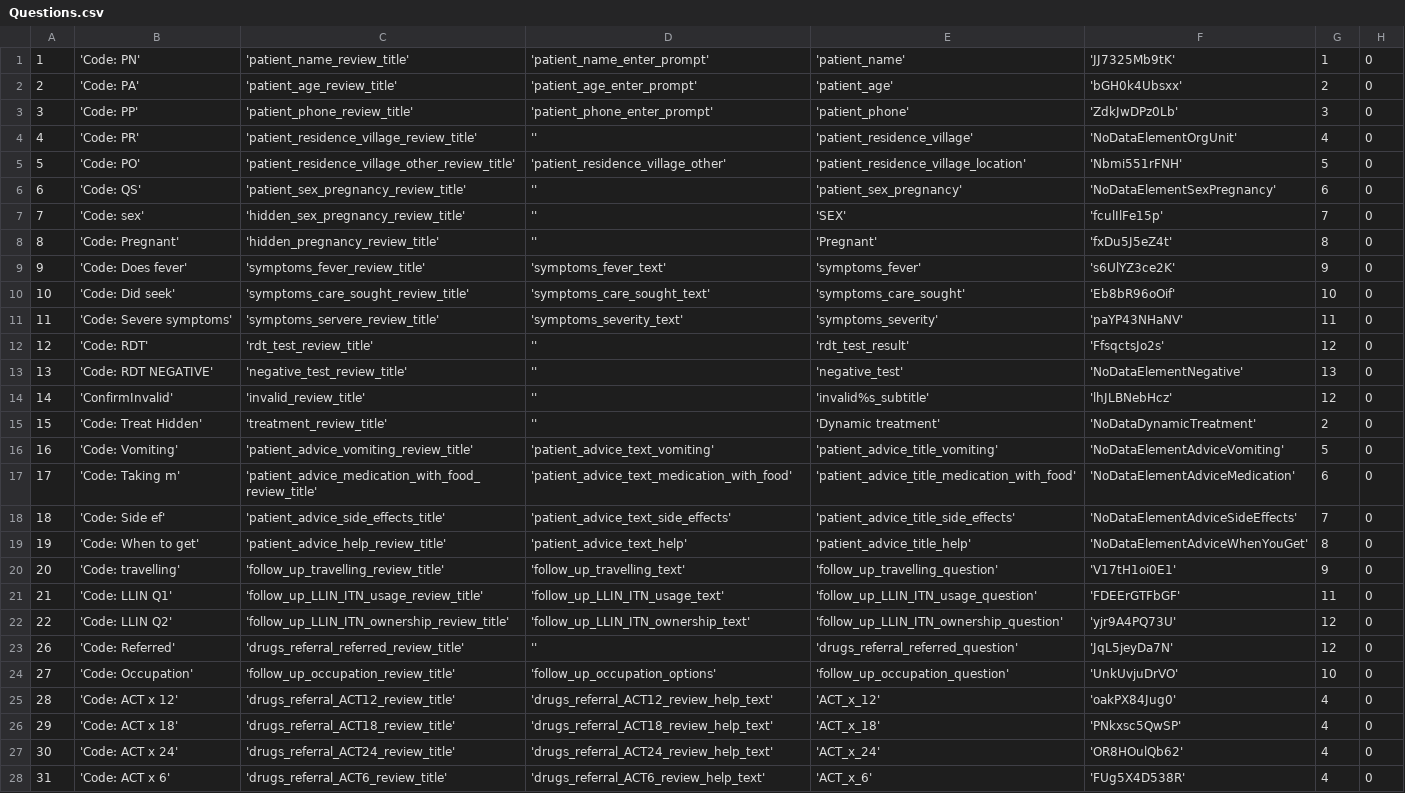
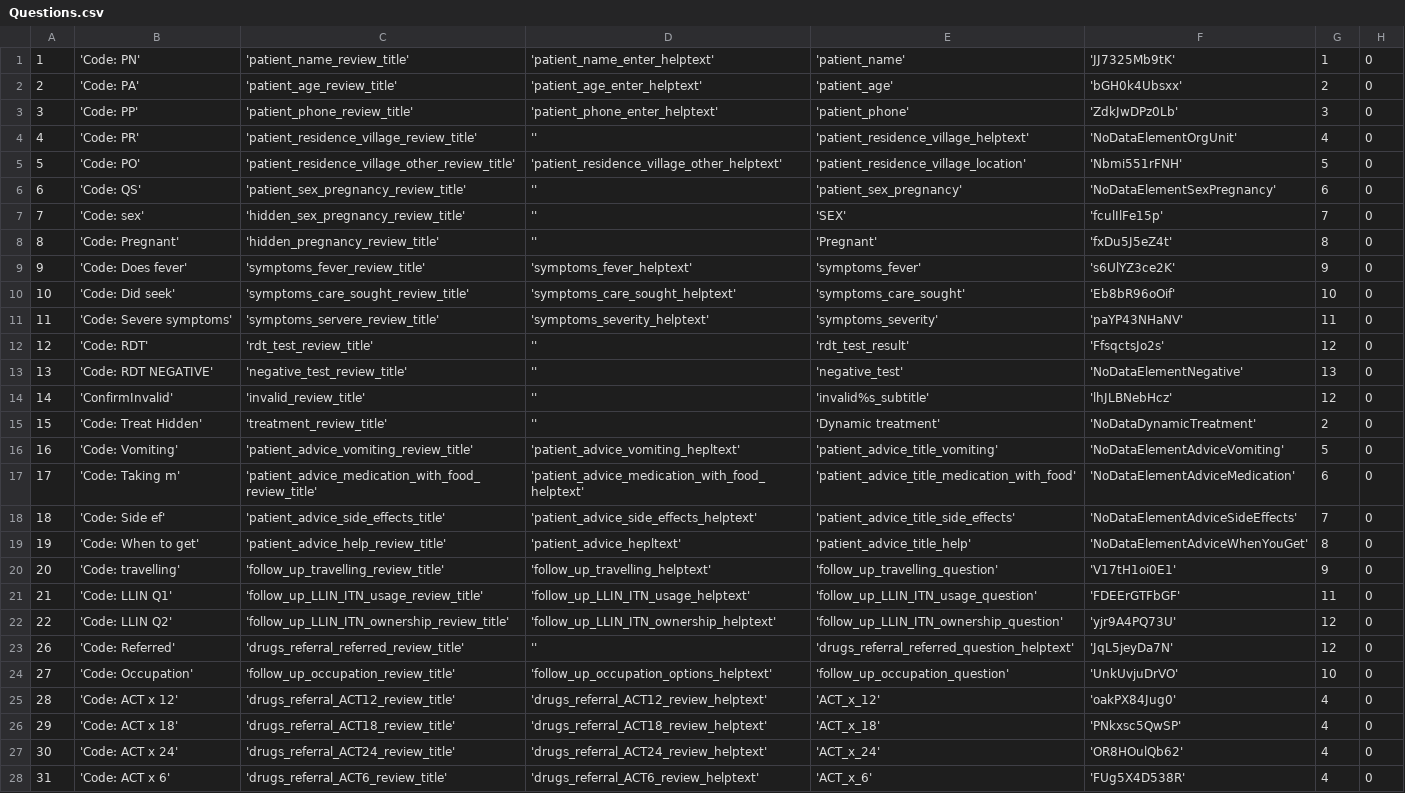
Before and after one commit to EyeSeeTea/pictureapp, a CSV file: app/src/myanmar/assets/Questions.csv, drawn as a sheet; only a part is shown; the diff covers the shown part only; the diff names each change by its address in the sheet, - before the commit and + after, or states it on an @@ line.

Commit message:
Refactor the help texts

```diff
--- a/app/src/myanmar/assets/Questions.csv
+++ b/app/src/myanmar/assets/Questions.csv
-D1: 'patient_name_enter_prompt'
+D1: 'patient_name_enter_helptext'
-D2: 'patient_age_enter_prompt'
+D2: 'patient_age_enter_helptext'
-D3: 'patient_phone_enter_prompt'
+D3: 'patient_phone_enter_helptext'
-E4: 'patient_residence_village'
+E4: 'patient_residence_village_helptext'
-D5: 'patient_residence_village_other'
+D5: 'patient_residence_village_other_helptext'
-D9: 'symptoms_fever_text'
+D9: 'symptoms_fever_helptext'
-D10: 'symptoms_care_sought_text'
+D10: 'symptoms_care_sought_helptext'
-D11: 'symptoms_severity_text'
+D11: 'symptoms_severity_helptext'
-D16: 'patient_advice_text_vomiting'
+D16: 'patient_advice_vomiting_hepltext'
-D17: 'patient_advice_text_medication_with_food'
+D17: 'patient_advice_medication_with_food_helptext'
-D18: 'patient_advice_text_side_effects'
+D18: 'patient_advice_side_effects_helptext'
-D19: 'patient_advice_text_help'
+D19: 'patient_advice_hepltext'
-D20: 'follow_up_travelling_text'
+D20: 'follow_up_travelling_helptext'
-D21: 'follow_up_LLIN_ITN_usage_text'
+D21: 'follow_up_LLIN_ITN_usage_helptext'
-D22: 'follow_up_LLIN_ITN_ownership_text'
+D22: 'follow_up_LLIN_ITN_ownership_helptext'
-E23: 'drugs_referral_referred_question'
+E23: 'drugs_referral_referred_question_helptext'
-D24: 'follow_up_occupation_options'
+D24: 'follow_up_occupation_options_helptext'
-D25: 'drugs_referral_ACT12_review_help_text'
+D25: 'drugs_referral_ACT12_review_helptext'
-D26: 'drugs_referral_ACT18_review_help_text'
+D26: 'drugs_referral_ACT18_review_helptext'
-D27: 'drugs_referral_ACT24_review_help_text'
+D27: 'drugs_referral_ACT24_review_helptext'
-D28: 'drugs_referral_ACT6_review_help_text'
+D28: 'drugs_referral_ACT6_review_helptext'
```
Also changed, not shown: 3 edited cells elsewhere in this file, 3 other files.
